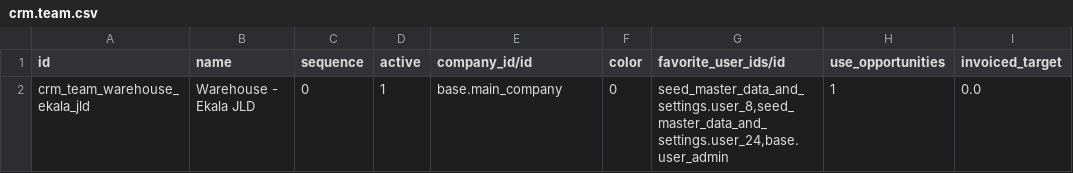
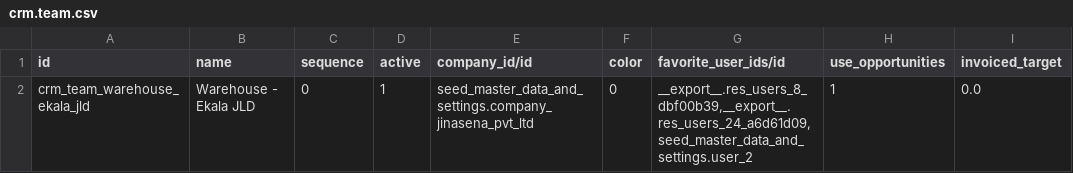
Before and after one commit to sanjayaWjinasena/Jinasena_MasterData_Common, a CSV file: data/crm.team.csv, drawn as a sheet.

```diff
--- a/data/crm.team.csv
+++ b/data/crm.team.csv
@@ -1,2 +1,2 @@
 id,name,sequence,active,company_id/id,color,favorite_user_ids/id,use_opportunities,invoiced_target
-crm_team_warehouse_ekala_jld,Warehouse - Ekala JLD,0,1,base.main_company,0,"seed_master_data_and_settings.user_8,seed_master_data_and_settings.user_24,base.user_admin",1,0.0
+crm_team_warehouse_ekala_jld,Warehouse - Ekala JLD,0,1,seed_master_data_and_settings.company_jinasena_pvt_ltd,0,"__export__.res_users_8_dbf00b39,__export__.res_users_24_a6d61d09,seed_master_data_and_settings.user_2",1,0.0
```
Also changed, not shown: data/res.currency.rate.csv, 2 other files.
